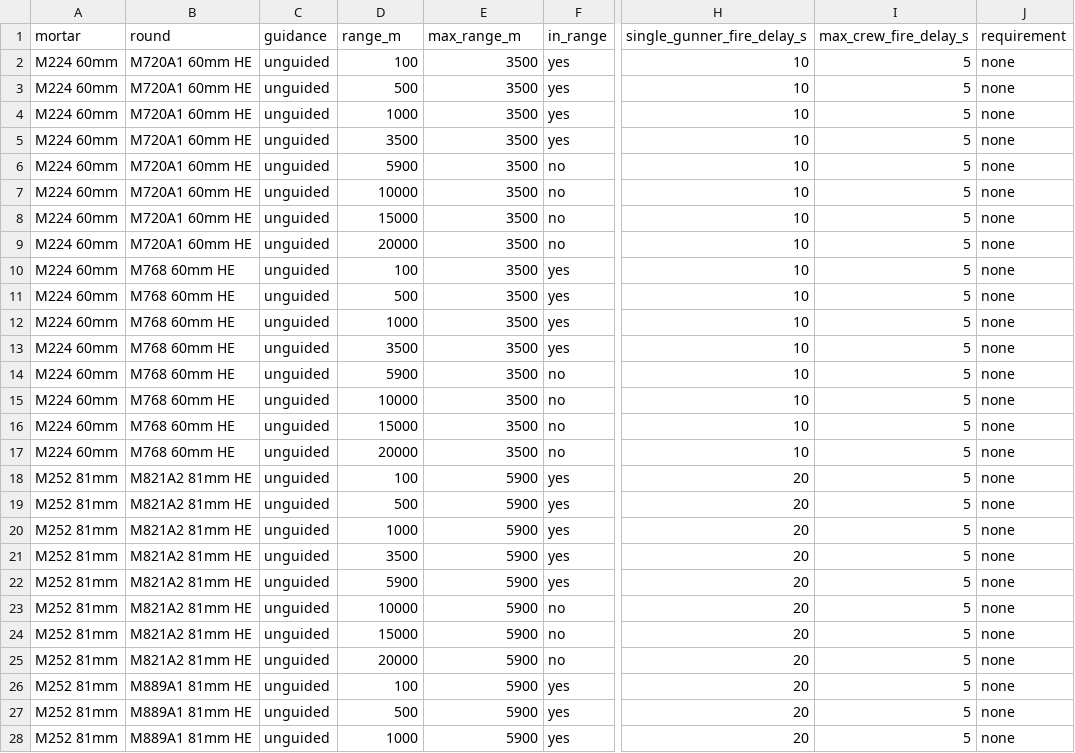
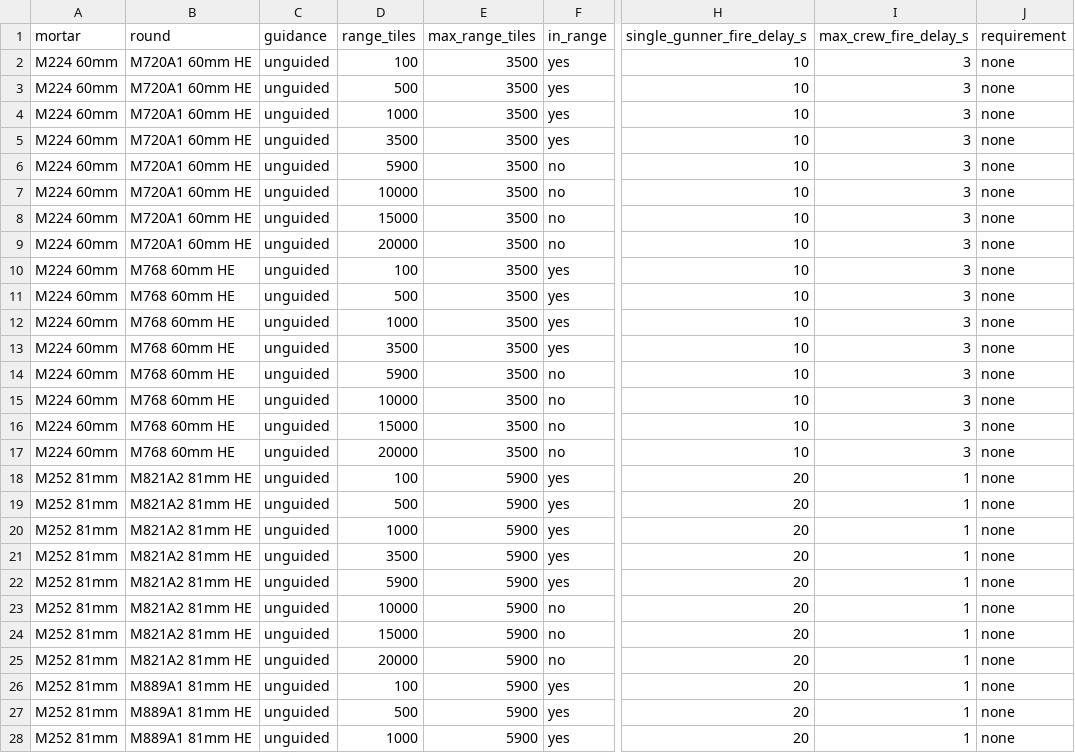
Before and after one commit to vyrondrosos/Cataclysm-DDA, a CSV file: mortar_flight_envelope.csv, drawn as a sheet; only a part is shown, gaps mark what is left out; the diff covers the shown part only; the diff names each change by its address in the sheet, - before the commit and + after, or states it on an @@ line.

```diff
--- a/mortar_flight_envelope.csv
+++ b/mortar_flight_envelope.csv
-D1: range_m
+D1: range_tiles
-E1: max_range_m
+E1: max_range_tiles
-I2:I17 (max_crew_fire_delay_s): 5
+I2:I17 (max_crew_fire_delay_s): 3
-I18:I28 (max_crew_fire_delay_s): 5
+I18:I28 (max_crew_fire_delay_s): 1
```
Also changed, not shown: 45 edited cells elsewhere in this file, mortar_cache_sweep.csv, mortar_crew_sweep.csv, 9 other files.
